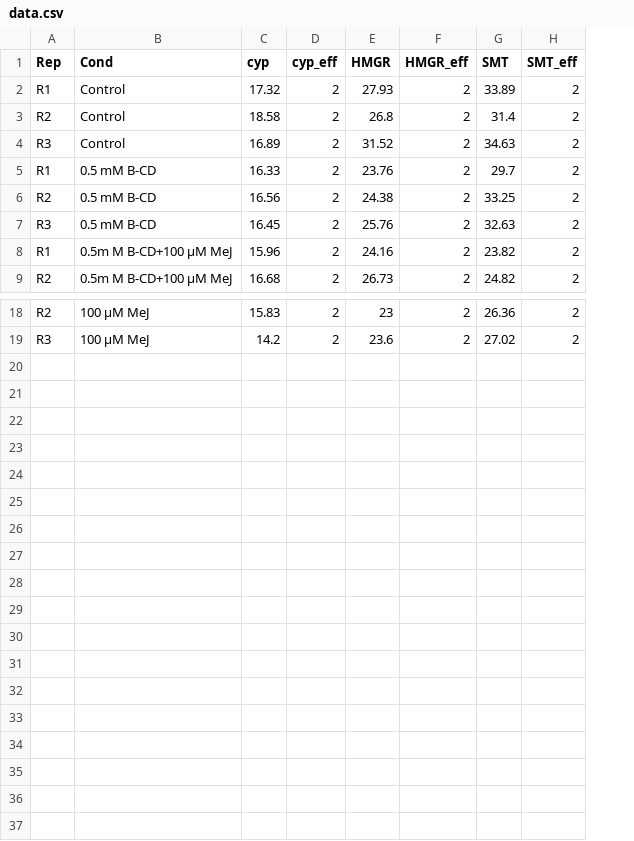
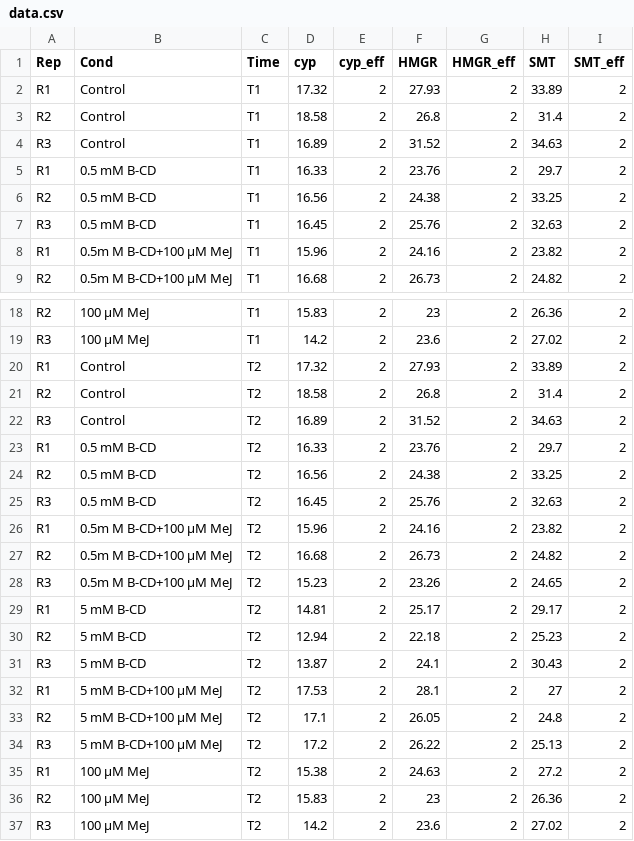
Before and after one commit to asiahpirani/qrtpcrddct, a CSV file: example/data.csv, drawn as a sheet; only a part is shown, gaps mark what is left out; the diff names each change by its address in the sheet, - before the commit and + after, or states it on an @@ line.

```diff
--- a/example/data.csv
+++ b/example/data.csv
+column C (Time), rows 2-9: all T1; rows 18-19: T1 | T1
+row 20: R1 | Control | T2 | 17.32 | 2 | 27.93 | 2 | 33.89 | 2
+row 21: R2 | Control | T2 | 18.58 | 2 | 26.8 | 2 | 31.4 | 2
+row 22: R3 | Control | T2 | 16.89 | 2 | 31.52 | 2 | 34.63 | 2
+row 23: R1 | 0.5 mM B-CD | T2 | 16.33 | 2 | 23.76 | 2 | 29.7 | 2
+row 24: R2 | 0.5 mM B-CD | T2 | 16.56 | 2 | 24.38 | 2 | 33.25 | 2
+row 25: R3 | 0.5 mM B-CD | T2 | 16.45 | 2 | 25.76 | 2 | 32.63 | 2
+row 26: R1 | 0.5m M B-CD+100 µM MeJ | T2 | 15.96 | 2 | 24.16 | 2 | 23.82 | 2
+row 27: R2 | 0.5m M B-CD+100 µM MeJ | T2 | 16.68 | 2 | 26.73 | 2 | 24.82 | 2
+row 28: R3 | 0.5m M B-CD+100 µM MeJ | T2 | 15.23 | 2 | 23.26 | 2 | 24.65 | 2
+row 29: R1 | 5 mM B-CD | T2 | 14.81 | 2 | 25.17 | 2 | 29.17 | 2
+row 30: R2 | 5 mM B-CD | T2 | 12.94 | 2 | 22.18 | 2 | 25.23 | 2
+row 31: R3 | 5 mM B-CD | T2 | 13.87 | 2 | 24.1 | 2 | 30.43 | 2
+row 32: R1 | 5 mM B-CD+100 µM MeJ | T2 | 17.53 | 2 | 28.1 | 2 | 27 | 2
+row 33: R2 | 5 mM B-CD+100 µM MeJ | T2 | 17.1 | 2 | 26.05 | 2 | 24.8 | 2
+row 34: R3 | 5 mM B-CD+100 µM MeJ | T2 | 17.2 | 2 | 26.22 | 2 | 25.13 | 2
+row 35: R1 | 100 µM MeJ | T2 | 15.38 | 2 | 24.63 | 2 | 27.2 | 2
+row 36: R2 | 100 µM MeJ | T2 | 15.83 | 2 | 23 | 2 | 26.36 | 2
+row 37: R3 | 100 µM MeJ | T2 | 14.2 | 2 | 23.6 | 2 | 27.02 | 2
```
Also changed, not shown: 4 other files.
